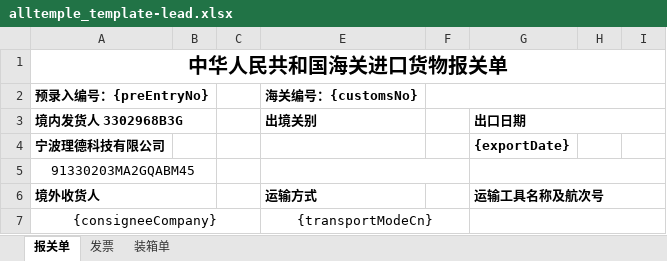
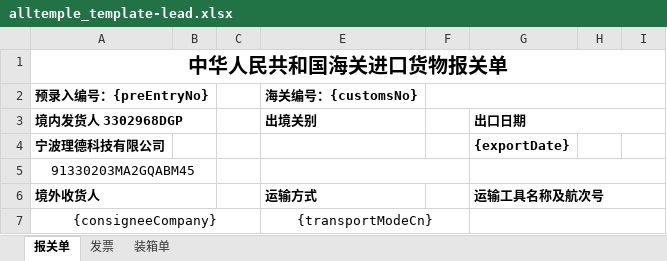
Before and after one commit to maqiul/lead-declaration-system, an Excel workbook: backend/src/main/resources/templates/alltemple_template-lead.xlsx, sheet 报关单, drawn as a sheet; only a part is shown; values as stored, in another font and other column widths than the file's, no borders; charts and pictures not drawn; the diff names each change by its address in the sheet, - before the commit and + after, or states it on an @@ line.

```diff
--- a/backend/src/main/resources/templates/alltemple_template-lead.xlsx (sheet 报关单)
+++ b/backend/src/main/resources/templates/alltemple_template-lead.xlsx (sheet 报关单)
-A3: 境内发货人 3302968B3G
+A3: 境内发货人 3302968DGP
```
Also changed, not shown: sheet 发票, charts or pictures, 1 other file.
